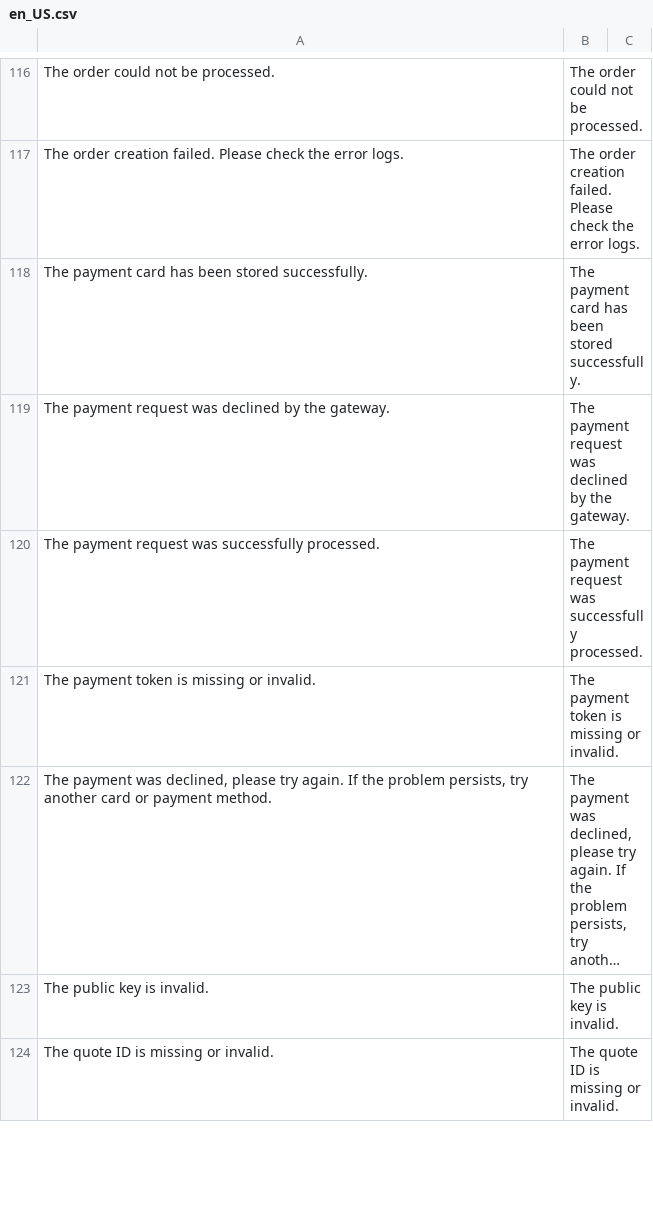
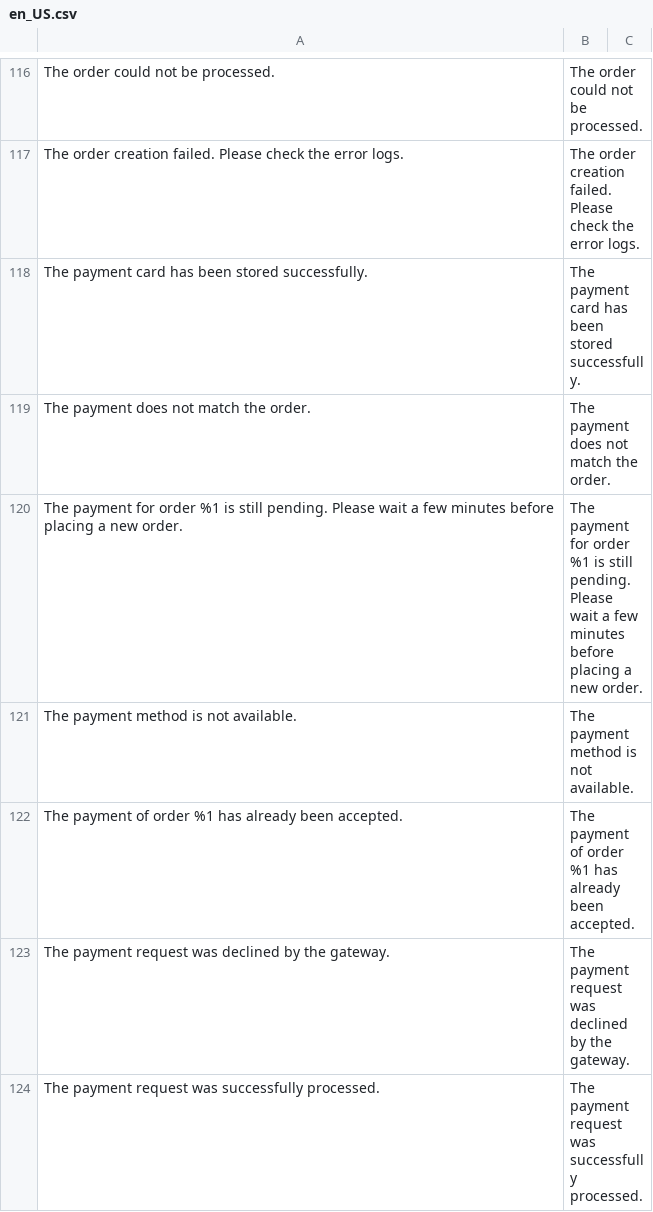
Before and after one commit to checkout/checkout-magento2-plugin, a CSV file: i18n/en_US.csv, drawn as a sheet; only a part is shown, gaps mark what is left out; the shorter side is filled out with more unchanged rows; long unchanged cells end in …; the diff names each change by its address in the sheet, - before the commit and + after, or states it on an @@ line.

```diff
--- a/i18n/en_US.csv
+++ b/i18n/en_US.csv
+row 119: The payment does not match the order. | The payment does not match the order.
+row 120: The payment for order %1 is still pending. Please wait a few minutes before placing a new order. | The payment for order %1 is still pending. Please wait a few minutes before placing a new order.
+row 121: The payment method is not available. | The payment method is not available.
+row 122: The payment of order %1 has already been accepted. | The payment of order %1 has already been accepted.
```
Also changed, not shown: i18n/en_GB.csv, 13 other files.
